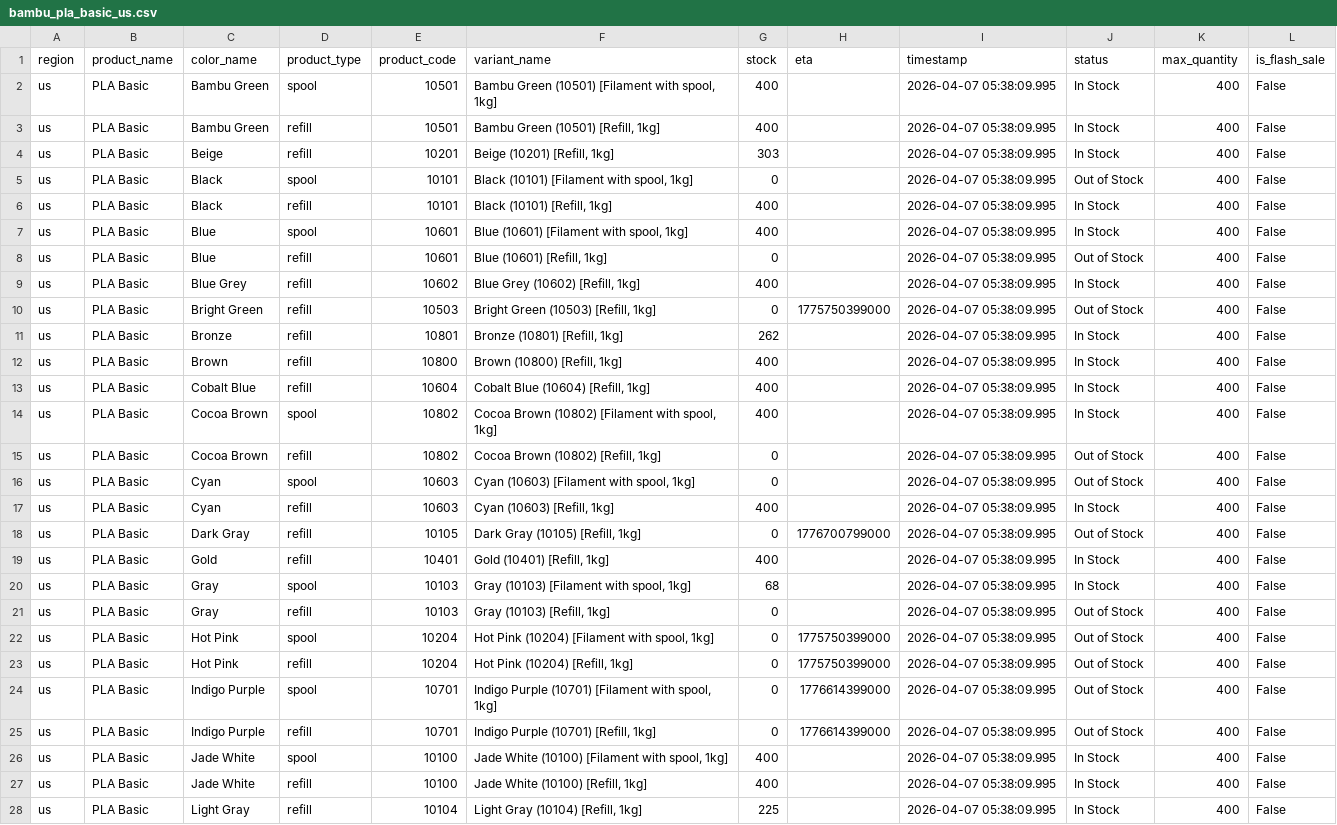
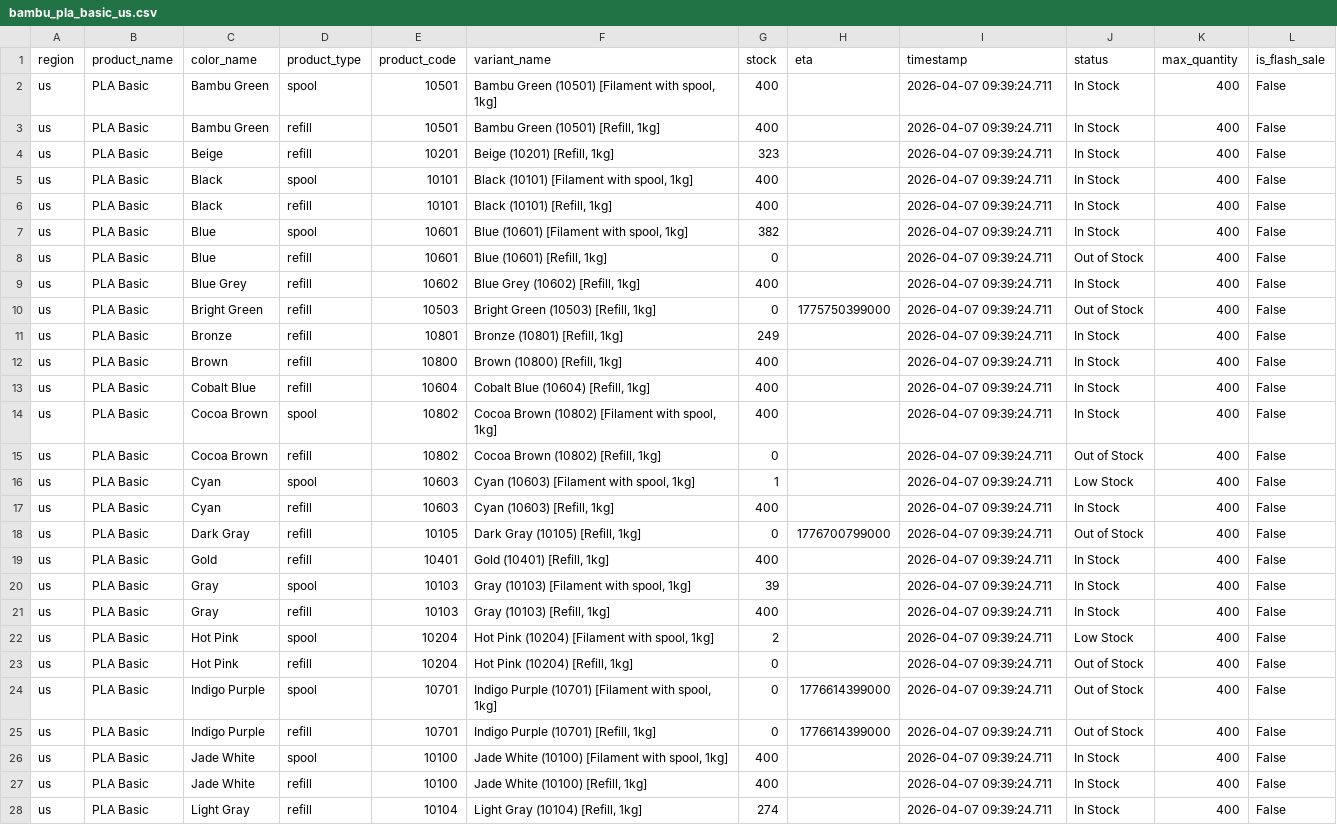
Before and after one commit to zachrigby3-star/bambu-filament-tracker, a CSV file: bambu_pla_basic_us.csv, drawn as a sheet; only a part is shown; the diff covers the shown part only; the diff names each change by its address in the sheet, - before the commit and + after, or states it on an @@ line.

```diff
--- a/bambu_pla_basic_us.csv
+++ b/bambu_pla_basic_us.csv
-I2:I28 (timestamp): 2026-04-07 05:38:09.995
+I2:I28 (timestamp): 2026-04-07 09:39:24.711
-G4 (stock): 303
+G4 (stock): 323
-G5 (stock): 0
+G5 (stock): 400
-J5 (status): Out of Stock
+J5 (status): In Stock
-G7 (stock): 400
+G7 (stock): 382
-G11 (stock): 262
+G11 (stock): 249
-G16 (stock): 0
+G16 (stock): 1
-J16 (status): Out of Stock
+J16 (status): Low Stock
-G20 (stock): 68
+G20 (stock): 39
-G21 (stock): 0
+G21 (stock): 400
-J21 (status): Out of Stock
+J21 (status): In Stock
-G22 (stock): 0
+G22 (stock): 2
-H22:H23 (eta): 1775750399000
+H22:H23 (eta): (empty)
-J22 (status): Out of Stock
+J22 (status): Low Stock
-G28 (stock): 225
+G28 (stock): 274
```
Also changed, not shown: 23 edited cells elsewhere in this file.
